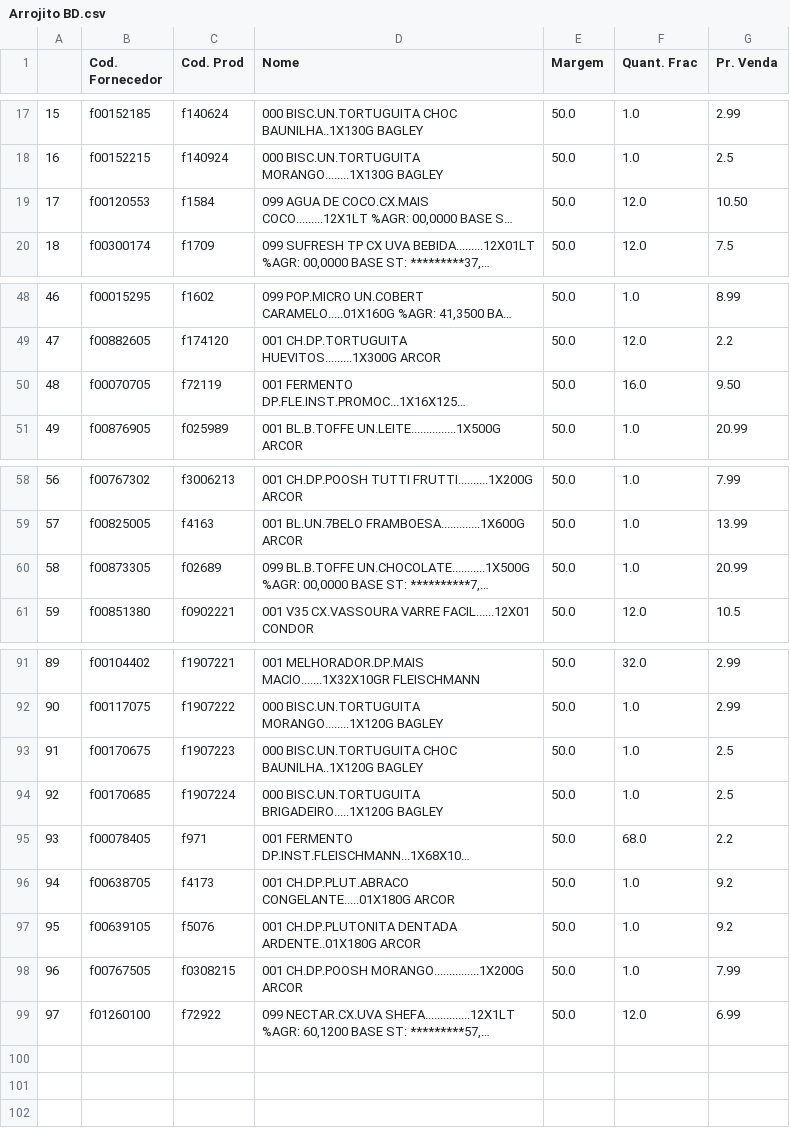
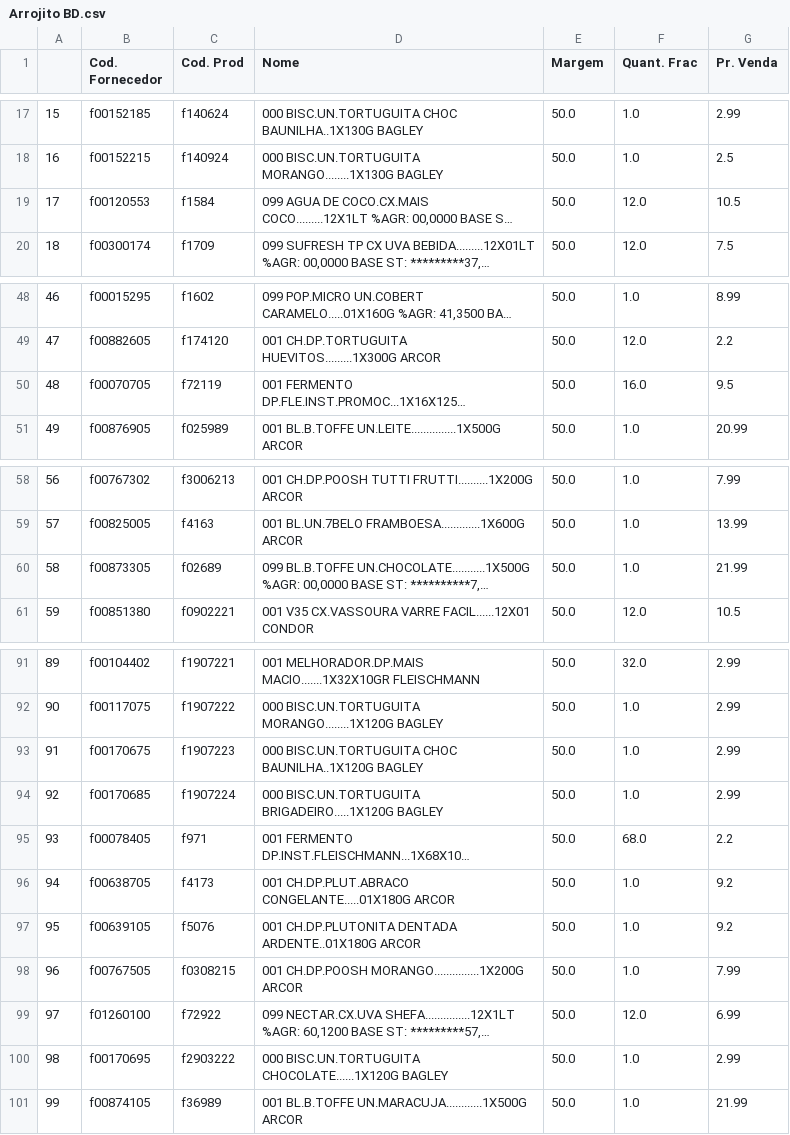
Before and after one commit to I3run01/PY-Auto-Preco-V2, a CSV file: Arrojito BD.csv, drawn as a sheet; only a part is shown, gaps mark what is left out; long unchanged cells end in …; the diff names each change by its address in the sheet, - before the commit and + after, or states it on an @@ line.

```diff
--- a/Arrojito BD.csv
+++ b/Arrojito BD.csv
-G19 (Pr. Venda): 10.50
+G19 (Pr. Venda): 10.5
-G50 (Pr. Venda): 9.50
+G50 (Pr. Venda): 9.5
-G60 (Pr. Venda): 20.99
+G60 (Pr. Venda): 21.99
-G93:G94 (Pr. Venda): 2.5
+G93:G94 (Pr. Venda): 2.99
+row 100: 98 | f00170695 | f2903222 | 000 BISC.UN.TORTUGUITA CHOCOLATE......1X120G BAGLEY | 50.0 | 1.0 | 2.99
+row 101: 99 | f00874105 | f36989 | 001 BL.B.TOFFE UN.MARACUJA............1X500G ARCOR | 50.0 | 1.0 | 21.99
```
